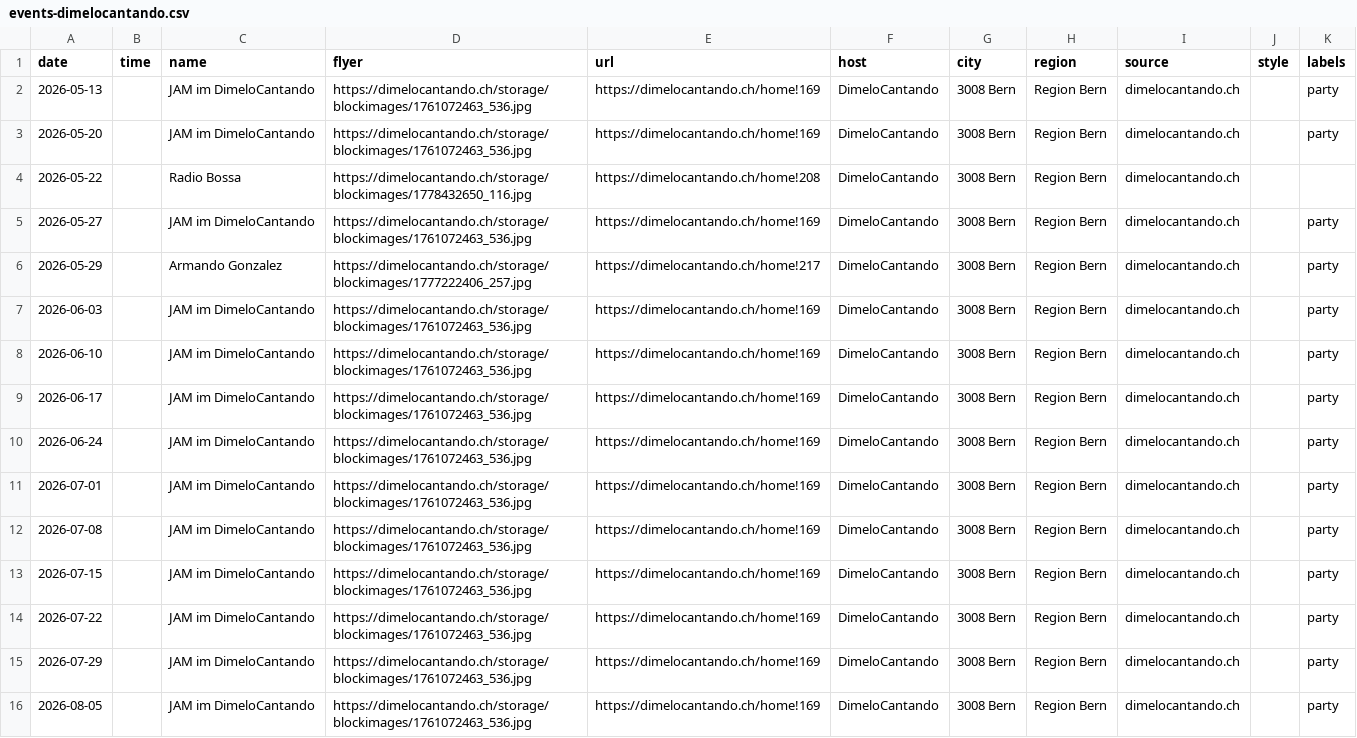
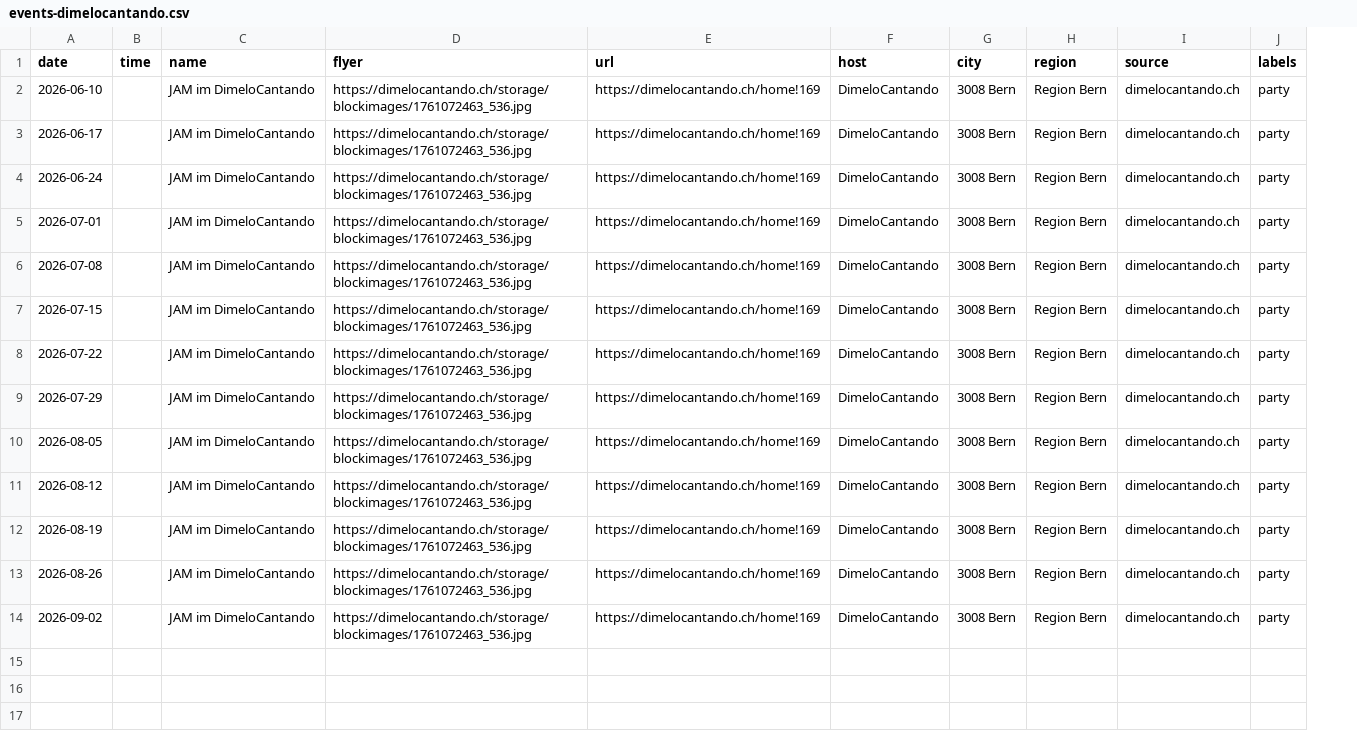
Before and after one commit to aendu/latin-events-be, a CSV file: data/events-dimelocantando.csv, drawn as a sheet; removed rows and columns are numbered as before the commit, all else as after; the diff names each change by its address in the sheet, - before the commit and + after, or states it on an @@ line.

```diff
--- a/data/events-dimelocantando.csv
+++ b/data/events-dimelocantando.csv
-column J (style), empty
-row 2: 2026-05-13 |  | JAM im DimeloCantando | https://dimelocantando.ch/storage/blockimages/1761072463_536.jpg | https://dimelocantando.ch/home!169 | DimeloCantando | 3008 Bern | Region Bern | dimelocantando.ch |  | party
-row 3: 2026-05-20 |  | JAM im DimeloCantando | https://dimelocantando.ch/storage/blockimages/1761072463_536.jpg | https://dimelocantando.ch/home!169 | DimeloCantando | 3008 Bern | Region Bern | dimelocantando.ch |  | party
-row 4: 2026-05-22 |  | Radio Bossa | https://dimelocantando.ch/storage/blockimages/1778432650_116.jpg | https://dimelocantando.ch/home!208 | DimeloCantando | 3008 Bern | Region Bern | dimelocantando.ch
-row 5: 2026-05-27 |  | JAM im DimeloCantando | https://dimelocantando.ch/storage/blockimages/1761072463_536.jpg | https://dimelocantando.ch/home!169 | DimeloCantando | 3008 Bern | Region Bern | dimelocantando.ch |  | party
-row 6: 2026-05-29 |  | Armando Gonzalez | https://dimelocantando.ch/storage/blockimages/1777222406_257.jpg | https://dimelocantando.ch/home!217 | DimeloCantando | 3008 Bern | Region Bern | dimelocantando.ch |  | party
-row 7: 2026-06-03 |  | JAM im DimeloCantando | https://dimelocantando.ch/storage/blockimages/1761072463_536.jpg | https://dimelocantando.ch/home!169 | DimeloCantando | 3008 Bern | Region Bern | dimelocantando.ch |  | party
+row 11: 2026-08-12 |  | JAM im DimeloCantando | https://dimelocantando.ch/storage/blockimages/1761072463_536.jpg | https://dimelocantando.ch/home!169 | DimeloCantando | 3008 Bern | Region Bern | dimelocantando.ch | party
+row 12: 2026-08-19 |  | JAM im DimeloCantando | https://dimelocantando.ch/storage/blockimages/1761072463_536.jpg | https://dimelocantando.ch/home!169 | DimeloCantando | 3008 Bern | Region Bern | dimelocantando.ch | party
+row 13: 2026-08-26 |  | JAM im DimeloCantando | https://dimelocantando.ch/storage/blockimages/1761072463_536.jpg | https://dimelocantando.ch/home!169 | DimeloCantando | 3008 Bern | Region Bern | dimelocantando.ch | party
+row 14: 2026-09-02 |  | JAM im DimeloCantando | https://dimelocantando.ch/storage/blockimages/1761072463_536.jpg | https://dimelocantando.ch/home!169 | DimeloCantando | 3008 Bern | Region Bern | dimelocantando.ch | party
```
Also changed, not shown: data/events-bachata-bern.csv, 12 other files.
